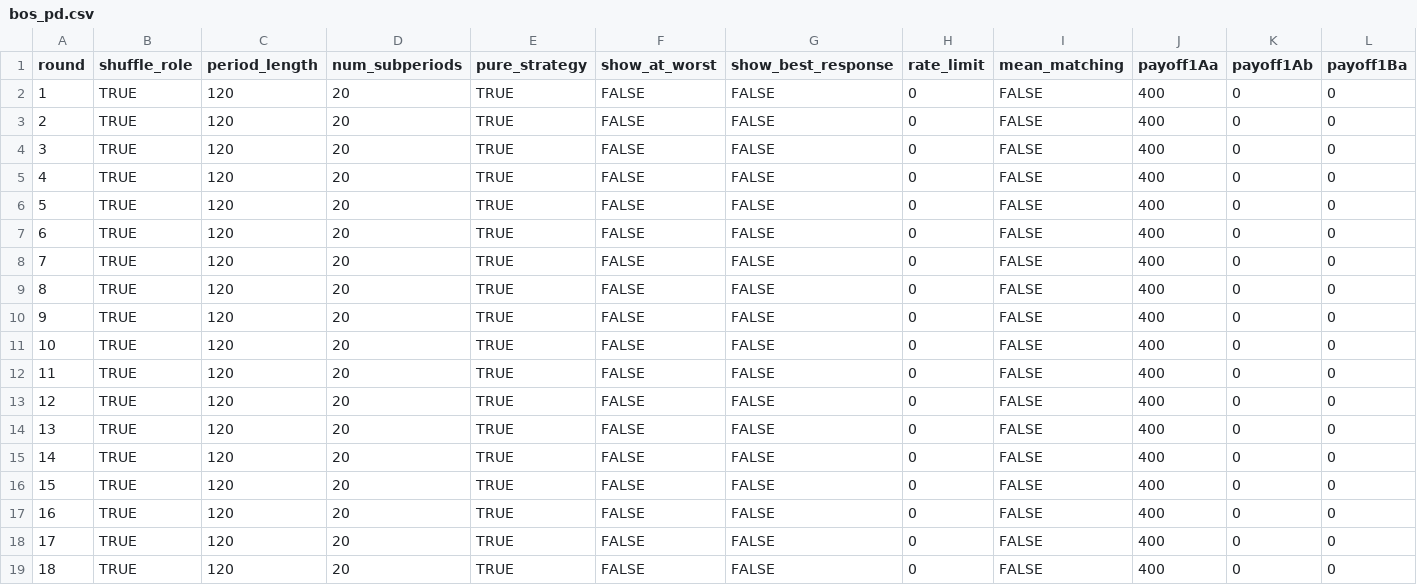
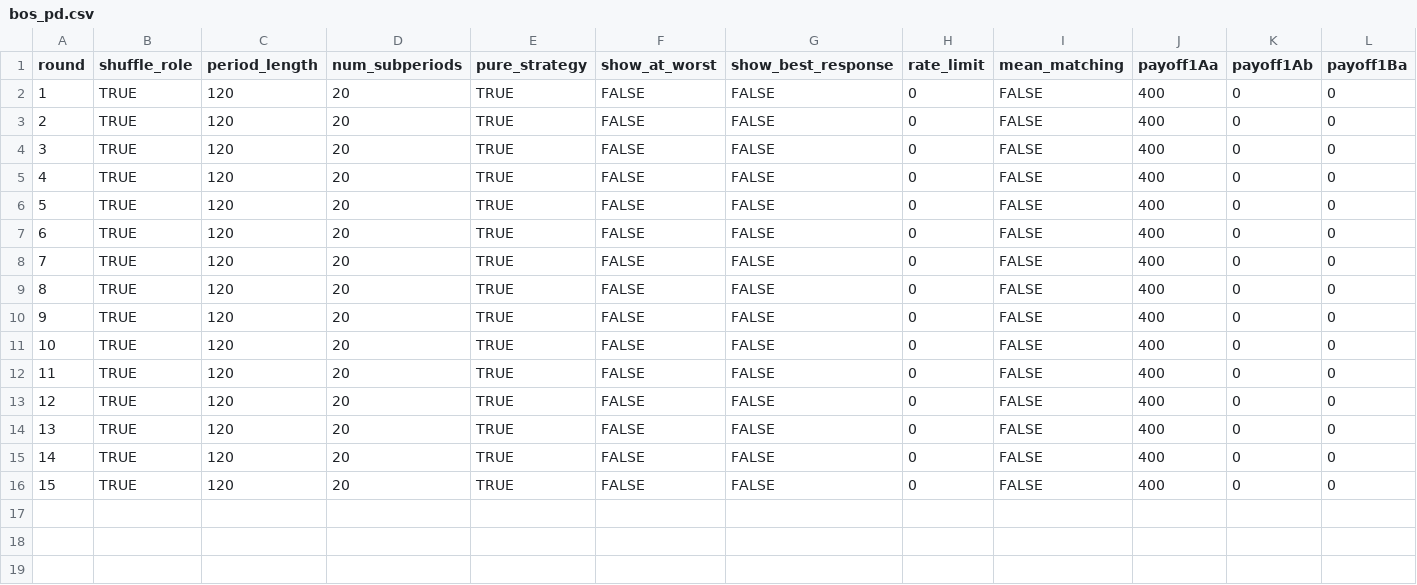
Before and after one commit to fenixzhao1/bimatrix, a CSV file: configs/bos_pd.csv, drawn as a sheet; only a part is shown; removed rows and columns are numbered as before the commit, all else as after; rows hold the shown columns only; the diff names each change by its address in the sheet, - before the commit and + after, or states it on an @@ line.

```diff
--- a/configs/bos_pd.csv
+++ b/configs/bos_pd.csv
-row 3: 2 | TRUE | 120 | 20 | TRUE | FALSE | FALSE | 0 | FALSE | 400 | 0 | 0
@@ column A (round) renumbered from row 3 down @@
-row 5: 4 | TRUE | 120 | 20 | TRUE | FALSE | FALSE | 0 | FALSE | 400 | 0 | 0
-row 6: 5 | TRUE | 120 | 20 | TRUE | FALSE | FALSE | 0 | FALSE | 400 | 0 | 0
```
Also changed, not shown: configs/bos_pc.csv.
